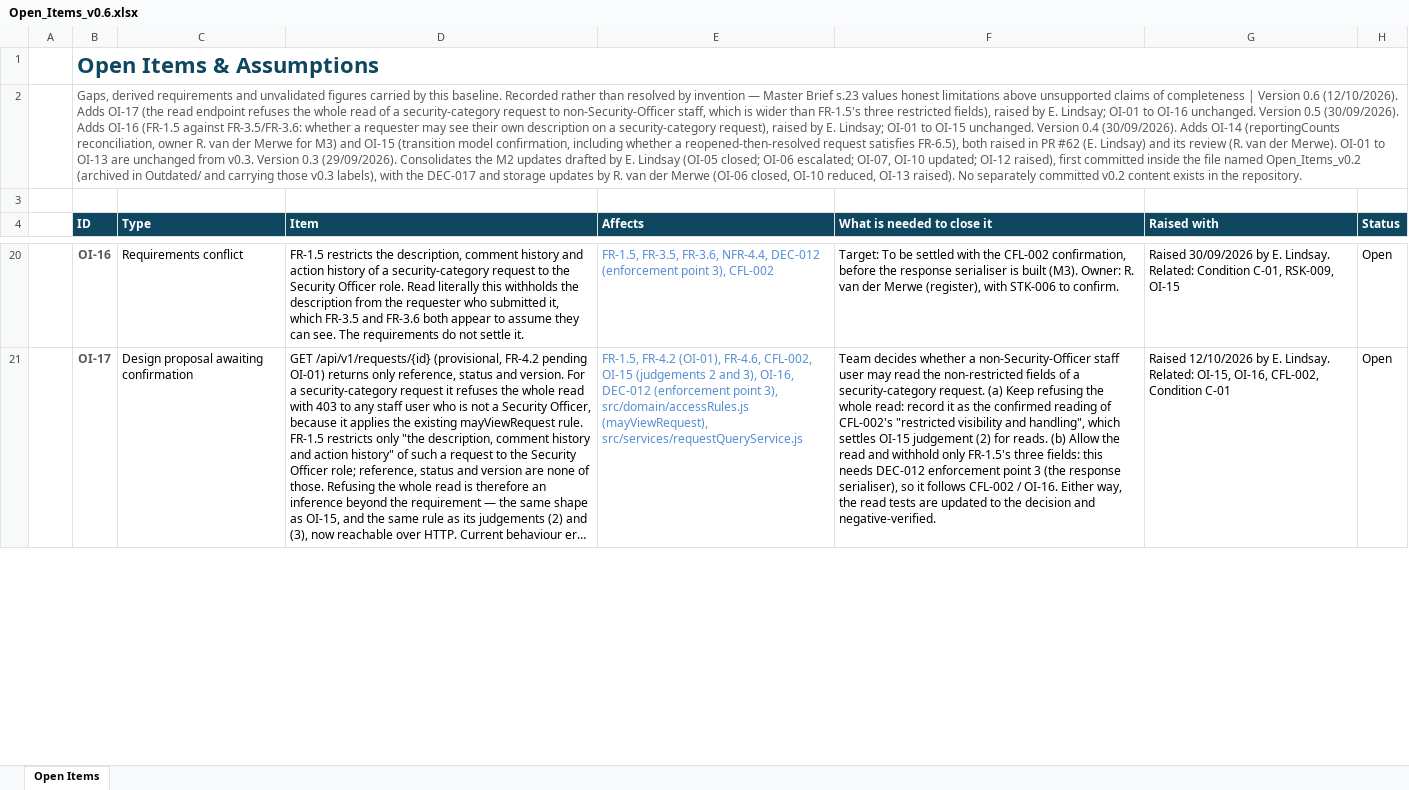
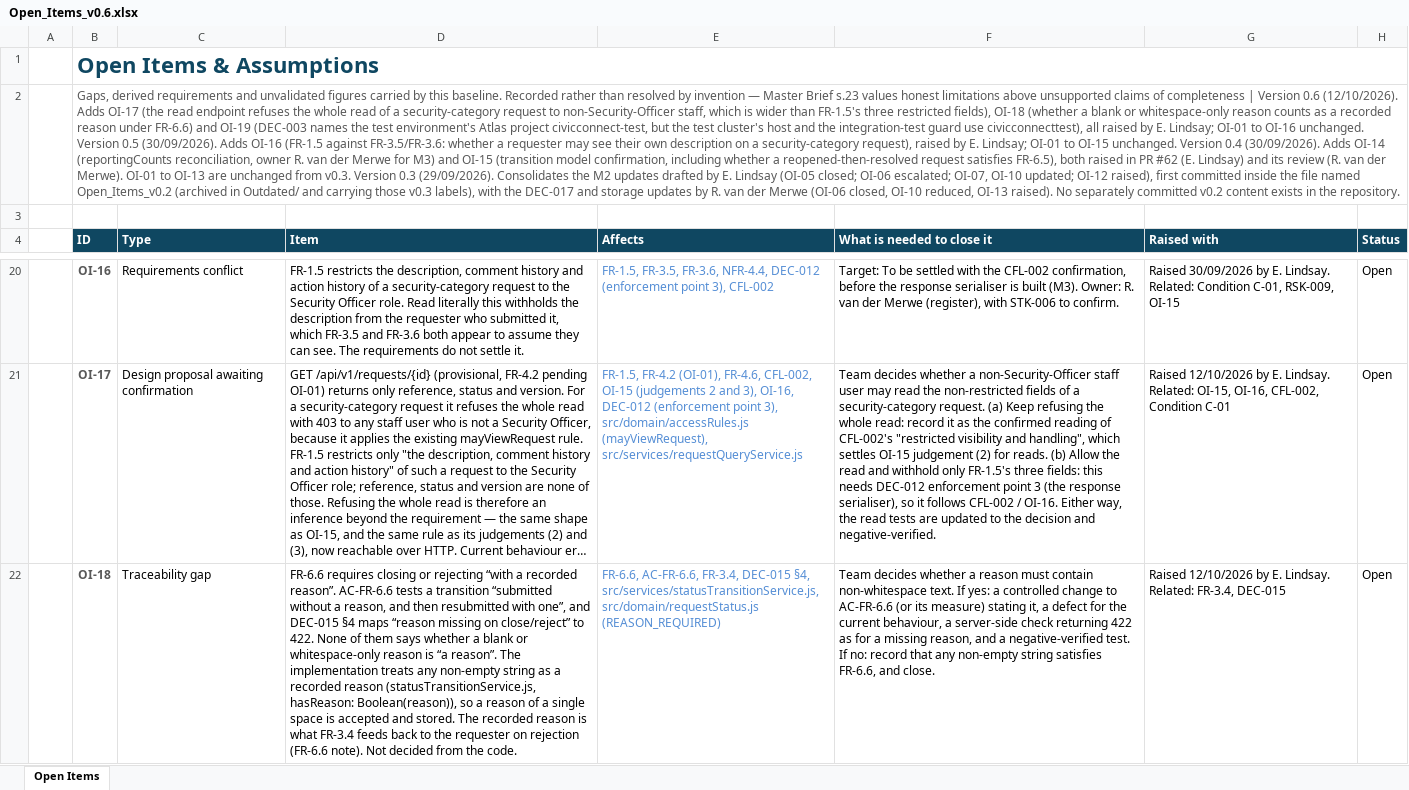
Before and after one commit to SEN381-org/Ticketing-System, an Excel workbook: docs/Requirements/Open Items/Open_Items_v0.6.xlsx, sheet Open Items, drawn as a sheet; only a part is shown, gaps mark what is left out; long unchanged cells end in …; values as stored, in another font and other column widths than the file's, no borders; the diff covers the shown part only; the diff names each change by its address in the sheet, - before the commit and + after, or states it on an @@ line.

```diff
--- a/docs/Requirements/Open Items/Open_Items_v0.6.xlsx (sheet Open Items)
+++ b/docs/Requirements/Open Items/Open_Items_v0.6.xlsx (sheet Open Items)
-B2 (ID): …restricted fields), raised by…
+B2 (ID): …restricted fields), OI-18 (whether a blank or whitespace-only reason counts as a recorded reason under FR-6.6) and OI-19 (DEC-003 names the test environment's Atlas project civicconnect-test, but the test cluster's host and the integration-test guard use civicconnecttest), all raised by…
+row 22:  | OI-18 | Traceability gap | FR-6.6 requires closing or rejecting “with a recorded reason”. AC-FR-6.6 tests a transition “submitted without a reason, and then resubmitted with one”, and DEC-015 §4 maps “reason missing on close/reject” to 422. None of them says whether a blank or whitespace-only reason is “a reason”. The implementation treats any non-empty string as a recorded reason (statusTransitionService.js, hasReason: Boolean(reason)), so a reason of a single space is accepted and stored. The recorded reason is what FR-3.4 feeds back to the requester on rejection (FR-6.6 note). Not decided from the code. | FR-6.6, AC-FR-6.6, FR-3.4, DEC-015 §4, src/services/statusTransitionService.js, src/domain/requestStatus.js (REASON_REQUIRED) | Team decides whether a reason must contain non-whitespace text. If yes: a controlled change to AC-FR-6.6 (or its measure) stating it, a defect for the current behaviour, a server-side check returning 422 as for a missing reason, and a negative-verified test. If no: record that any non-empty string satisfies FR-6.6, and close. | Raised 12/10/2026 by E. Lindsay. Related: FR-3.4, DEC-015 | Open
```
Also changed, not shown: 1 added row elsewhere in this sheet, docs/quality/Technical Debt Register/Technical Debt Register v0.2.xlsx, 6 other files.
